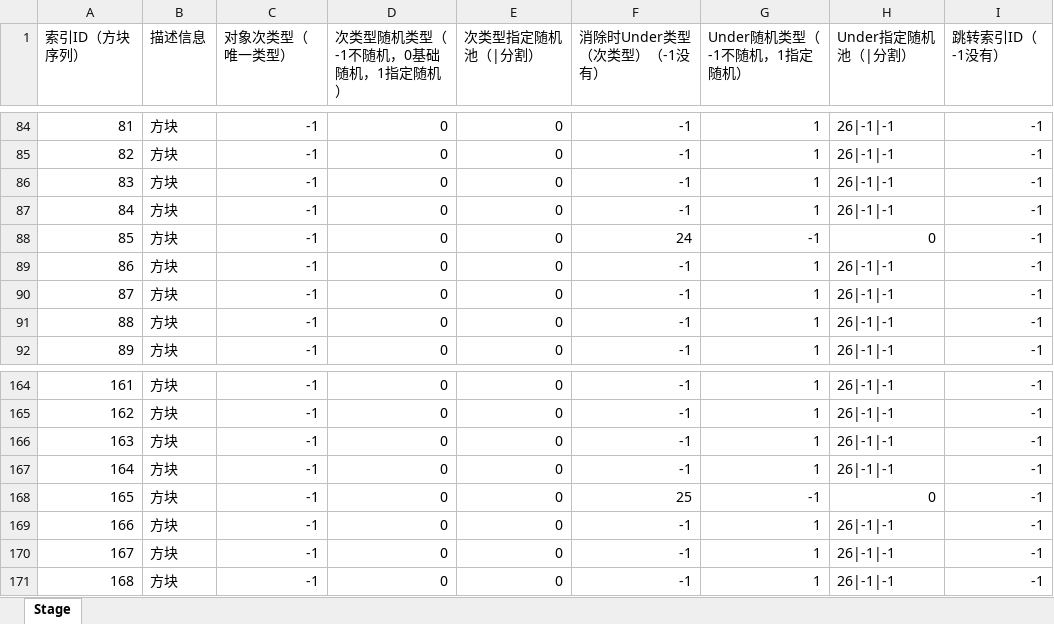
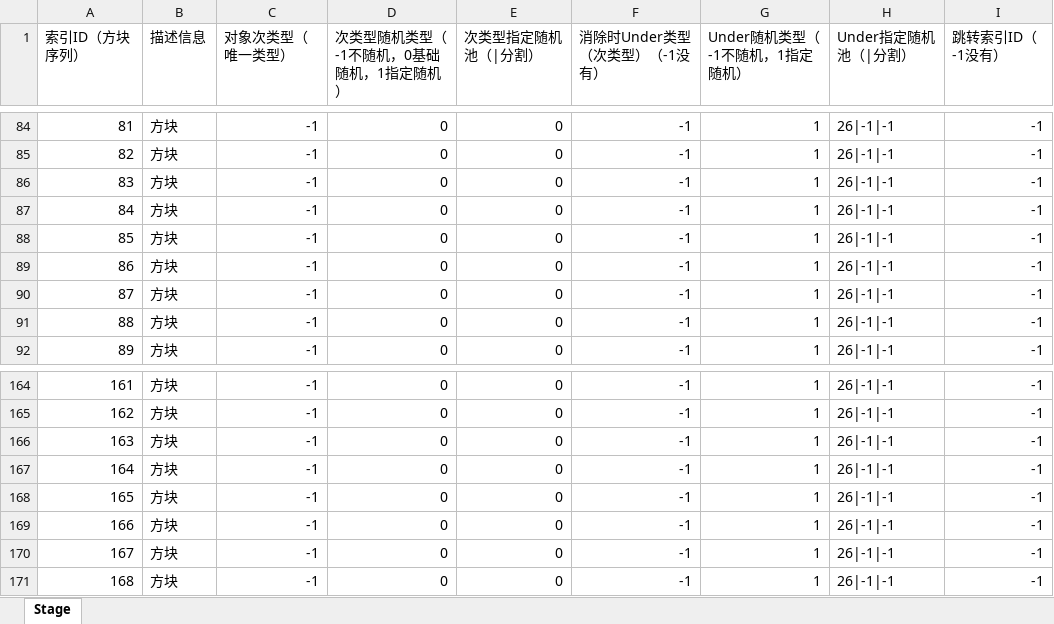
Before and after one commit to LikezZ/add, an Excel workbook: Pro/Extra/Table/Part.xlsx, sheet Stage, drawn as a sheet; only a part is shown, gaps mark what is left out; values as stored, in another font and other column widths than the file's, no borders; the diff names each change by its address in the sheet, - before the commit and + after, or states it on an @@ line.

```diff
--- a/Pro/Extra/Table/Part.xlsx (sheet Stage)
+++ b/Pro/Extra/Table/Part.xlsx (sheet Stage)
-F88 (消除时Under类型（次类型）（-1没有）): 24
+F88 (消除时Under类型（次类型）（-1没有）): -1
-G88 (Under随机类型（-1不随机，1指定随机）): -1
+G88 (Under随机类型（-1不随机，1指定随机）): 1
-H88 (Under指定随机池（|分割）): 0
+H88 (Under指定随机池（|分割）): 26|-1|-1
-F168 (消除时Under类型（次类型）（-1没有）): 25
+F168 (消除时Under类型（次类型）（-1没有）): -1
-G168 (Under随机类型（-1不随机，1指定随机）): -1
+G168 (Under随机类型（-1不随机，1指定随机）): 1
-H168 (Under指定随机池（|分割）): 0
+H168 (Under指定随机池（|分割）): 26|-1|-1
```
Also changed, not shown: 6 other files.
